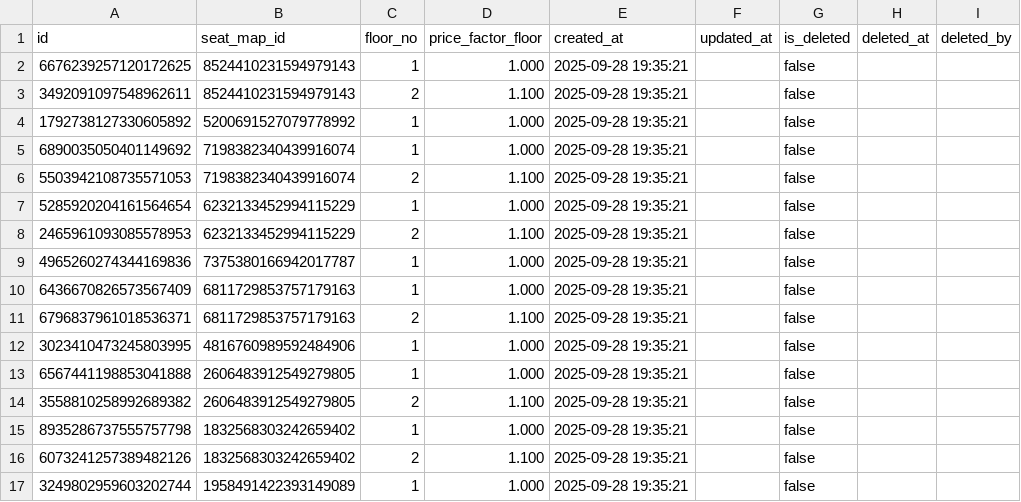
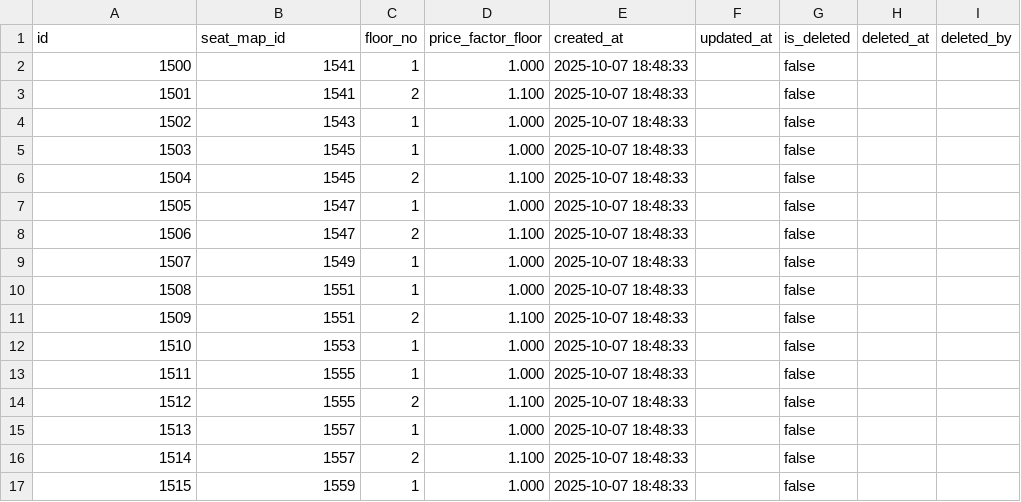
Before and after one commit to maian3333/vps-microservices, a CSV file: config/microservices/data/msroute/floor.csv, drawn as a sheet.

```diff
--- a/config/microservices/data/msroute/floor.csv
+++ b/config/microservices/data/msroute/floor.csv
@@ -1,17 +1,17 @@
 id,seat_map_id,floor_no,price_factor_floor,created_at,updated_at,is_deleted,deleted_at,deleted_by
-6676239257120172625,8524410231594979143,1,1.000,2025-09-28 19:35:21,,false,,
-3492091097548962611,8524410231594979143,2,1.100,2025-09-28 19:35:21,,false,,
-1792738127330605892,5200691527079778992,1,1.000,2025-09-28 19:35:21,,false,,
-6890035050401149692,7198382340439916074,1,1.000,2025-09-28 19:35:21,,false,,
-5503942108735571053,7198382340439916074,2,1.100,2025-09-28 19:35:21,,false,,
-5285920204161564654,6232133452994115229,1,1.000,2025-09-28 19:35:21,,false,,
-2465961093085578953,6232133452994115229,2,1.100,2025-09-28 19:35:21,,false,,
-4965260274344169836,7375380166942017787,1,1.000,2025-09-28 19:35:21,,false,,
-6436670826573567409,6811729853757179163,1,1.000,2025-09-28 19:35:21,,false,,
-6796837961018536371,6811729853757179163,2,1.100,2025-09-28 19:35:21,,false,,
-3023410473245803995,4816760989592484906,1,1.000,2025-09-28 19:35:21,,false,,
-6567441198853041888,2606483912549279805,1,1.000,2025-09-28 19:35:21,,false,,
-3558810258992689382,2606483912549279805,2,1.100,2025-09-28 19:35:21,,false,,
-8935286737555757798,1832568303242659402,1,1.000,2025-09-28 19:35:21,,false,,
-6073241257389482126,1832568303242659402,2,1.100,2025-09-28 19:35:21,,false,,
-3249802959603202744,1958491422393149089,1,1.000,2025-09-28 19:35:21,,false,,
+1500,1541,1,1.000,2025-10-07 18:48:33,,false,,
+1501,1541,2,1.100,2025-10-07 18:48:33,,false,,
+1502,1543,1,1.000,2025-10-07 18:48:33,,false,,
+1503,1545,1,1.000,2025-10-07 18:48:33,,false,,
+1504,1545,2,1.100,2025-10-07 18:48:33,,false,,
+1505,1547,1,1.000,2025-10-07 18:48:33,,false,,
+1506,1547,2,1.100,2025-10-07 18:48:33,,false,,
+1507,1549,1,1.000,2025-10-07 18:48:33,,false,,
+1508,1551,1,1.000,2025-10-07 18:48:33,,false,,
+1509,1551,2,1.100,2025-10-07 18:48:33,,false,,
+1510,1553,1,1.000,2025-10-07 18:48:33,,false,,
+1511,1555,1,1.000,2025-10-07 18:48:33,,false,,
+1512,1555,2,1.100,2025-10-07 18:48:33,,false,,
+1513,1557,1,1.000,2025-10-07 18:48:33,,false,,
+1514,1557,2,1.100,2025-10-07 18:48:33,,false,,
+1515,1559,1,1.000,2025-10-07 18:48:33,,false,,
```
Also changed, not shown: config/microservices/data/msroute/attendant.csv, config/microservices/data/msroute/driver.csv, 11 other files.
